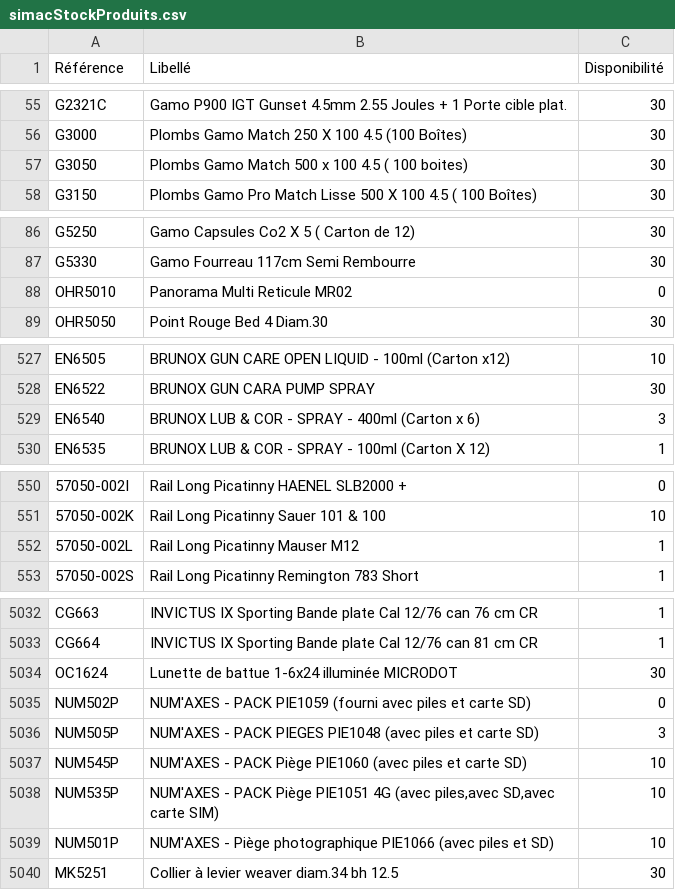
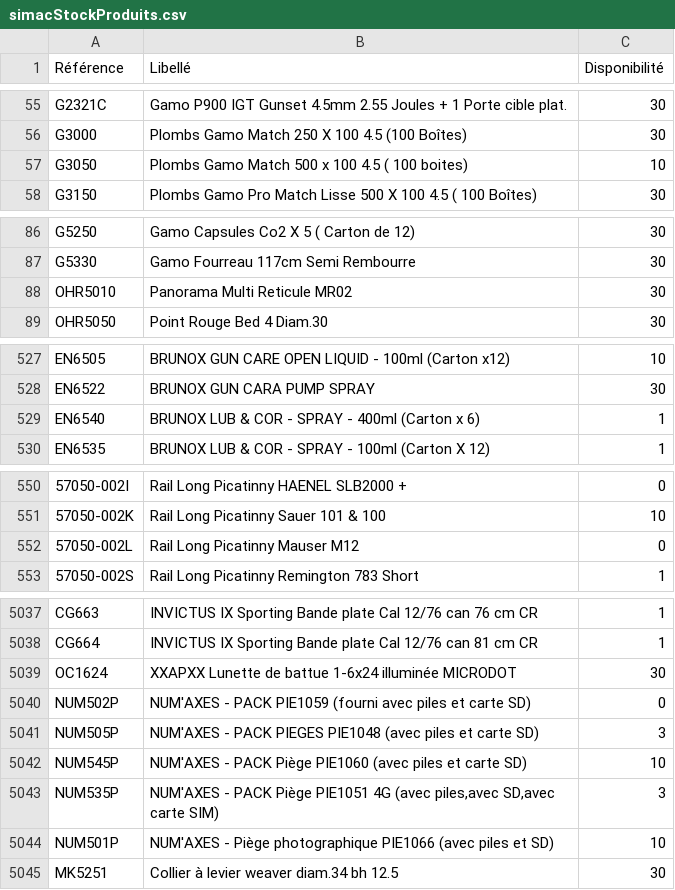
Before and after one commit to Jonathan-djimbi/arsenal-pro, a CSV file: suppliers/simacStockProduits.csv, drawn as a sheet; only a part is shown, gaps mark what is left out; addresses are those after the commit; the diff covers the shown part only; the diff names each change by its address in the sheet, - before the commit and + after, or states it on an @@ line.

```diff
--- a/suppliers/simacStockProduits.csv
+++ b/suppliers/simacStockProduits.csv
-C57 (Disponibilité): 30
+C57 (Disponibilité): 10
-C88 (Disponibilité): 0
+C88 (Disponibilité): 30
-C529 (Disponibilité): 3
+C529 (Disponibilité): 1
-C552 (Disponibilité): 1
+C552 (Disponibilité): 0
-B5039 (Libellé): Lunette de…
+B5039 (Libellé): XXAPXX Lunette de…
-C5043 (Disponibilité): 10
+C5043 (Disponibilité): 3
```
Also changed, not shown: 8 added rows, 1 removed row and 21 edited cells elsewhere in this file, suppliers/europarmStockProduits.csv, 5 other files.
